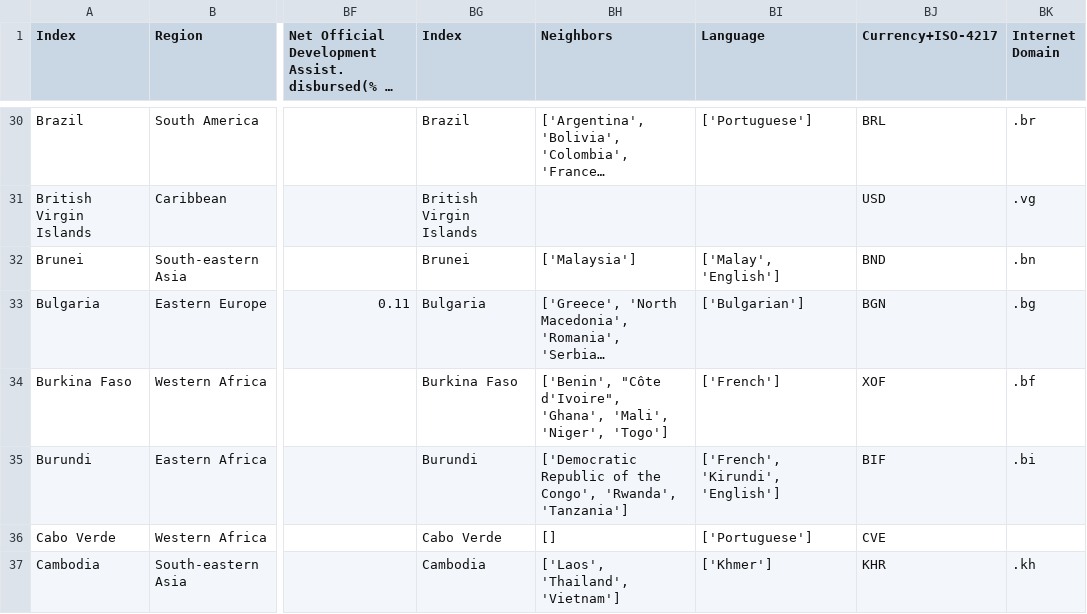
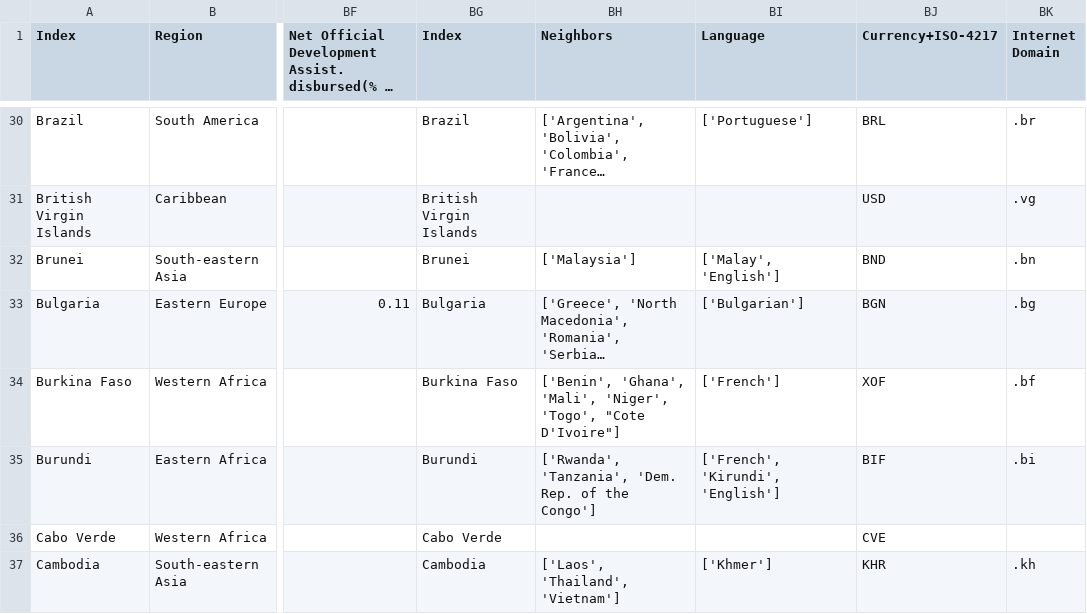
Before and after one commit to kargaranamir/World-Ontology, a CSV file: Data Collection/Merge/countries_df_final.csv, drawn as a sheet; only a part is shown, gaps mark what is left out; long unchanged cells end in …; the diff covers the shown part only; the diff names each change by its address in the sheet, - before the commit and + after, or states it on an @@ line.

```diff
--- a/Data Collection/Merge/countries_df_final.csv
+++ b/Data Collection/Merge/countries_df_final.csv
-BH34 (Neighbors): ['Benin', "Côte d'Ivoire", 'Ghana', 'Mali', 'Niger', 'Togo']
+BH34 (Neighbors): ['Benin', 'Ghana', 'Mali', 'Niger', 'Togo', "Cote D'Ivoire"]
-BH35 (Neighbors): ['Democratic Republic of the Congo', 'Rwanda', 'Tanzania']
+BH35 (Neighbors): ['Rwanda', 'Tanzania', 'Dem. Rep. of the Congo']
-BH36 (Neighbors): []
+BH36 (Neighbors): (empty)
-BI36 (Language): ['Portuguese']
+BI36 (Language): (empty)
```
Also changed, not shown: 1 added row and 40 edited cells elsewhere in this file, 1 other file.
